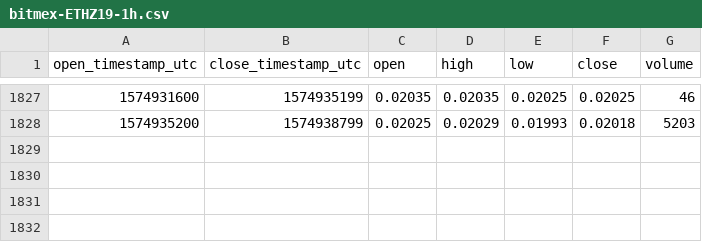
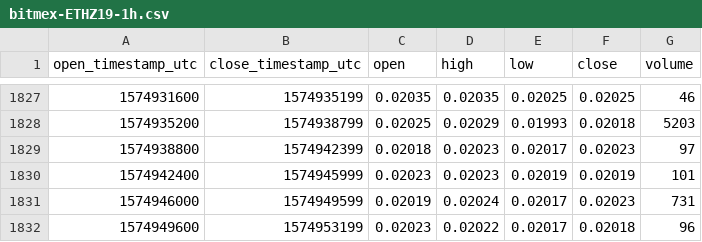
Before and after one commit to cryptobigbro/bitmex-ETHZ19, a CSV file: bitmex-ETHZ19-1h.csv, drawn as a sheet; only a part is shown, gaps mark what is left out.

Commit message:
Update OHLCV data.

```diff
--- a/bitmex-ETHZ19-1h.csv
+++ b/bitmex-ETHZ19-1h.csv
@@ -1828 +1828,5 @@ open_timestamp_utc,close_timestamp_utc,open,high,low,close,volume
 1574935200,1574938799,0.02025,0.02029,0.01993,0.02018,5203
+1574938800,1574942399,0.02018,0.02023,0.02017,0.02023,97
+1574942400,1574945999,0.02023,0.02023,0.02019,0.02019,101
+1574946000,1574949599,0.02019,0.02024,0.02017,0.02023,731
+1574949600,1574953199,0.02023,0.02022,0.02017,0.02018,96
```
